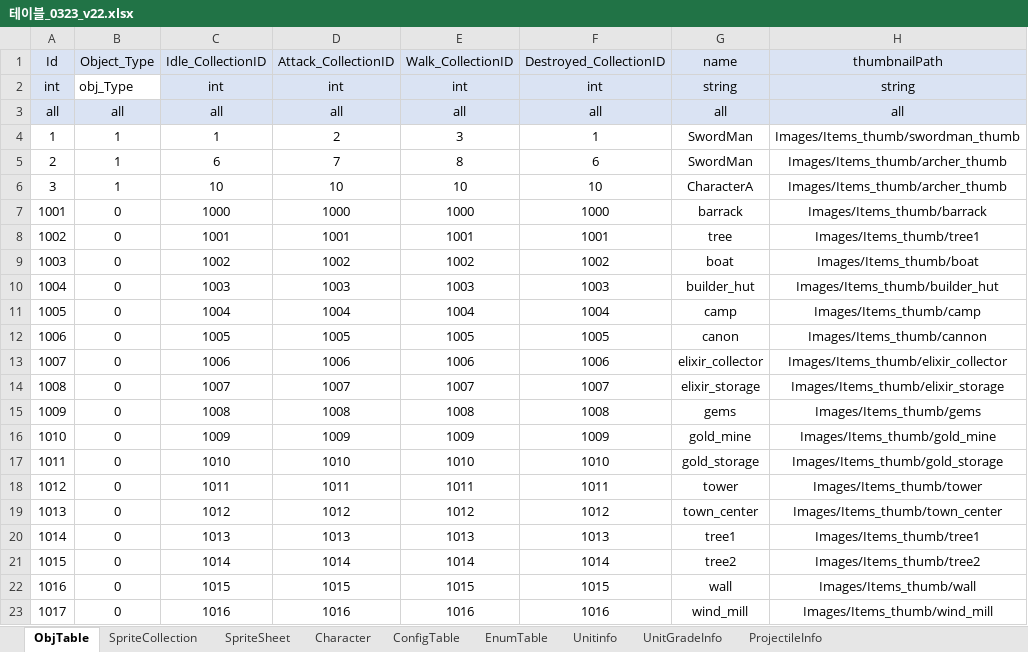
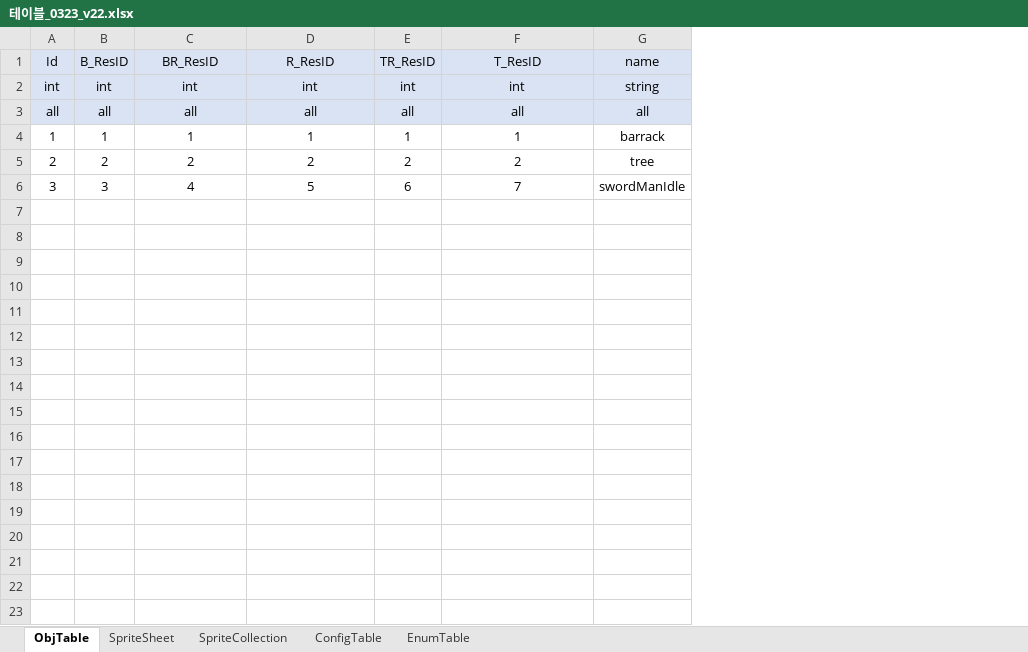
Before and after one commit to david0305mc/TowerDefense, an Excel workbook: ExcelToCSV/SrcFolder/테이블_0323_v22.xlsx, sheet ObjTable, drawn as a sheet; values as stored, in another font and other column widths than the file's, no borders; removed rows and columns are numbered as before the commit, all else as after; the diff names each change by its address in the sheet, - before the commit and + after, or states it on an @@ line.

```diff
--- a/ExcelToCSV/SrcFolder/테이블_0323_v22.xlsx (sheet ObjTable)
+++ b/ExcelToCSV/SrcFolder/테이블_0323_v22.xlsx (sheet ObjTable)
-sheet tab: Character
-sheet tab: Unitinfo
-sheet tab: UnitGradeInfo
-sheet tab: ProjectileInfo
@@ sheet tab order changed: ObjTable | SpriteSheet | SpriteCollection | ConfigTable | EnumTable @@
-column B, rows 1-6: Object_Type | obj_Type | all | 1 | 1 | 1
+column B, rows 1-6: B_ResID | int | all | 1 | 2 | 3
-column E, rows 1-6: Walk_CollectionID | int | all | 3 | 8 | 10
+column E, rows 1-6: TR_ResID | int | all | 1 | 2 | 6
-column H, rows 1-6: thumbnailPath | string | all | Images/Items_thumb/swordman_thumb | Images/Items_thumb/archer_thumb | Images/Items_thumb/archer_thumb
-C1: Idle_CollectionID
+C1: BR_ResID
-D1: Attack_CollectionID
+D1: R_ResID
-F1: Destroyed_CollectionID
+F1: T_ResID
-D4: 2
+D4: 1
-G4: SwordMan
+G4: barrack
-C5: 6
+C5: 2
-D5: 7
+D5: 2
-F5: 6
+F5: 2
-G5: SwordMan
+G5: tree
-C6: 10
+C6: 4
-D6: 10
+D6: 5
-F6: 10
+F6: 7
-G6: CharacterA
+G6: swordManIdle
-row 7: 1001 | 0 | 1000 | 1000 | 1000 | 1000 | barrack | Images/Items_thumb/barrack
-row 8: 1002 | 0 | 1001 | 1001 | 1001 | 1001 | tree | Images/Items_thumb/tree1
-row 9: 1003 | 0 | 1002 | 1002 | 1002 | 1002 | boat | Images/Items_thumb/boat
-row 10: 1004 | 0 | 1003 | 1003 | 1003 | 1003 | builder_hut | Images/Items_thumb/builder_hut
-row 11: 1005 | 0 | 1004 | 1004 | 1004 | 1004 | camp | Images/Items_thumb/camp
-row 12: 1006 | 0 | 1005 | 1005 | 1005 | 1005 | canon | Images/Items_thumb/cannon
-row 13: 1007 | 0 | 1006 | 1006 | 1006 | 1006 | elixir_collector | Images/Items_thumb/elixir_collector
-row 14: 1008 | 0 | 1007 | 1007 | 1007 | 1007 | elixir_storage | Images/Items_thumb/elixir_storage
-row 15: 1009 | 0 | 1008 | 1008 | 1008 | 1008 | gems | Images/Items_thumb/gems
-row 16: 1010 | 0 | 1009 | 1009 | 1009 | 1009 | gold_mine | Images/Items_thumb/gold_mine
-row 17: 1011 | 0 | 1010 | 1010 | 1010 | 1010 | gold_storage | Images/Items_thumb/gold_storage
-row 18: 1012 | 0 | 1011 | 1011 | 1011 | 1011 | tower | Images/Items_thumb/tower
-row 19: 1013 | 0 | 1012 | 1012 | 1012 | 1012 | town_center | Images/Items_thumb/town_center
-row 20: 1014 | 0 | 1013 | 1013 | 1013 | 1013 | tree1 | Images/Items_thumb/tree1
-row 21: 1015 | 0 | 1014 | 1014 | 1014 | 1014 | tree2 | Images/Items_thumb/tree2
-row 22: 1016 | 0 | 1015 | 1015 | 1015 | 1015 | wall | Images/Items_thumb/wall
-row 23: 1017 | 0 | 1016 | 1016 | 1016 | 1016 | wind_mill | Images/Items_thumb/wind_mill
```
Also changed, not shown: sheet SpriteSheet, sheet SpriteCollection, sheet EnumTable, 1 other file.
